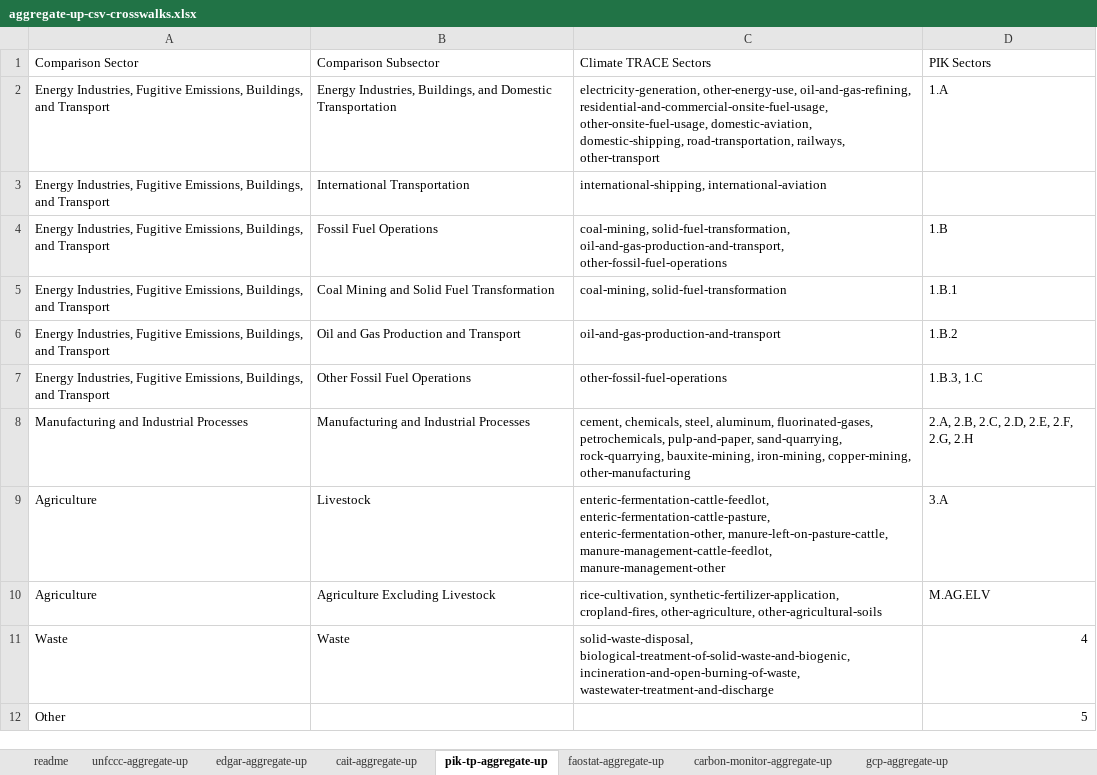
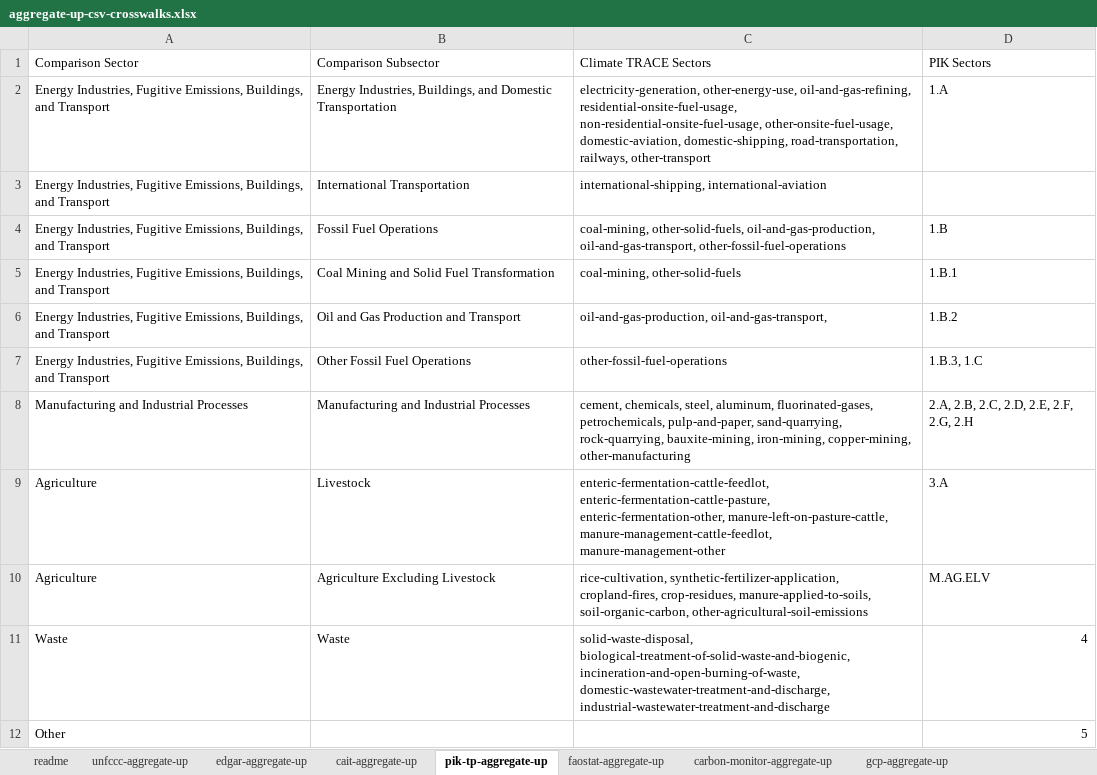
Before and after one commit to climatetracecoalition/climate-trace-tools, an Excel workbook: climate_trace_tools/compare/aggregate_up/files/aggregate-up-csv-crosswalks.xlsx, sheet pik-tp-aggregate-up, drawn as a sheet; values as stored, in another font and other column widths than the file's, no borders; charts and pictures not drawn; the diff names each change by its address in the sheet, - before the commit and + after, or states it on an @@ line.

Commit message:
updated the aggregate-up-csv-crosswalk xlsx file and added openpyxl to the installation requirements in setup.py

```diff
--- a/climate_trace_tools/compare/aggregate_up/files/aggregate-up-csv-crosswalks.xlsx (sheet pik-tp-aggregate-up)
+++ b/climate_trace_tools/compare/aggregate_up/files/aggregate-up-csv-crosswalks.xlsx (sheet pik-tp-aggregate-up)
-C2 (Climate TRACE Sectors): …other-energy-use, oil-and-gas-refining, residential-and-commercial-onsite-fuel-usage, other-onsite-fuel-usage, domestic-aviation,…
+C2 (Climate TRACE Sectors): …other-energy-use, oil-and-gas-refining, residential-onsite-fuel-usage, non-residential-onsite-fuel-usage, other-onsite-fuel-usage, domestic-aviation,…
-C4 (Climate TRACE Sectors): coal-mining, solid-fuel-transformation, oil-and-gas-production-and-transport, other-fossil-fuel-operations
+C4 (Climate TRACE Sectors): coal-mining, other-solid-fuels, oil-and-gas-production, oil-and-gas-transport, other-fossil-fuel-operations
-C5 (Climate TRACE Sectors): coal-mining, solid-fuel-transformation
+C5 (Climate TRACE Sectors): coal-mining, other-solid-fuels
-C6 (Climate TRACE Sectors): oil-and-gas-production-and-transport
+C6 (Climate TRACE Sectors): oil-and-gas-production, oil-and-gas-transport,
-C10 (Climate TRACE Sectors): …synthetic-fertilizer-application, cropland-fires, other-agriculture, other-agricultural-soils
+C10 (Climate TRACE Sectors): …synthetic-fertilizer-application, cropland-fires, crop-residues, manure-applied-to-soils, soil-organic-carbon, other-agricultural-soil-emissions
-C11 (Climate TRACE Sectors): …biological-treatment-of-solid-waste-and-biogenic, incineration-and-open-burning-of-waste, wastewater-treatment-and-discharge
+C11 (Climate TRACE Sectors): …biological-treatment-of-solid-waste-and-biogenic, incineration-and-open-burning-of-waste, domestic-wastewater-treatment-and-discharge, industrial-wastewater-treatment-and-discharge
```
Also changed, not shown: sheet unfccc-aggregate-up, sheet edgar-aggregate-up, sheet faostat-aggregate-up, sheet cait-aggregate-up, sheet carbon-monitor-aggregate-up, sheet gcp-aggregate-up, formulas that keep their value, 1 other file.
